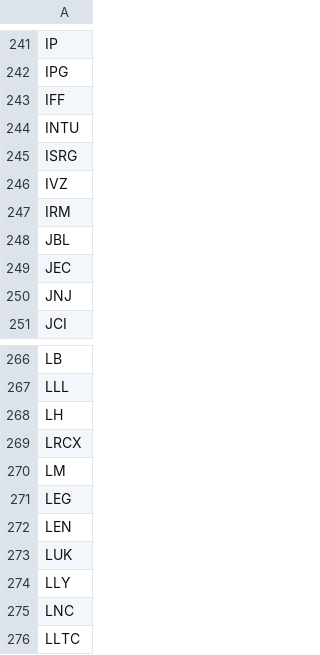
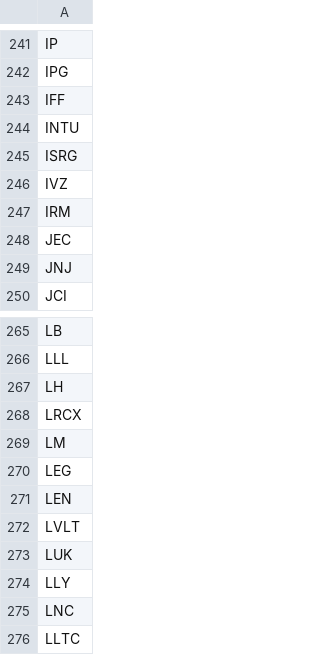
Before and after one commit to JuliaFinMetriX/EconDatasets.jl, a CSV file: data/SP500TickerSymbols.csv, drawn as a sheet; only a part is shown, gaps mark what is left out; removed rows and columns are numbered as before the commit, all else as after; the diff names each change by its address in the sheet, - before the commit and + after, or states it on an @@ line.

Commit message:
ticker symbols and script updated to new wikipedia version

```diff
--- a/data/SP500TickerSymbols.csv
+++ b/data/SP500TickerSymbols.csv
-row 248: JBL
+row 272: LVLT
```
Also changed, not shown: 1 other file.
